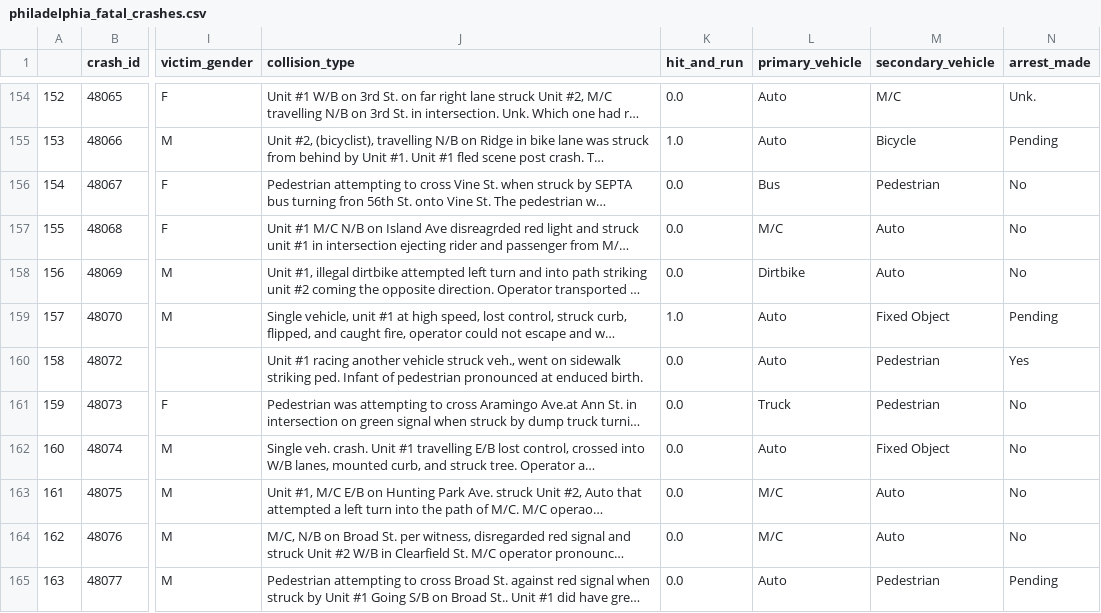
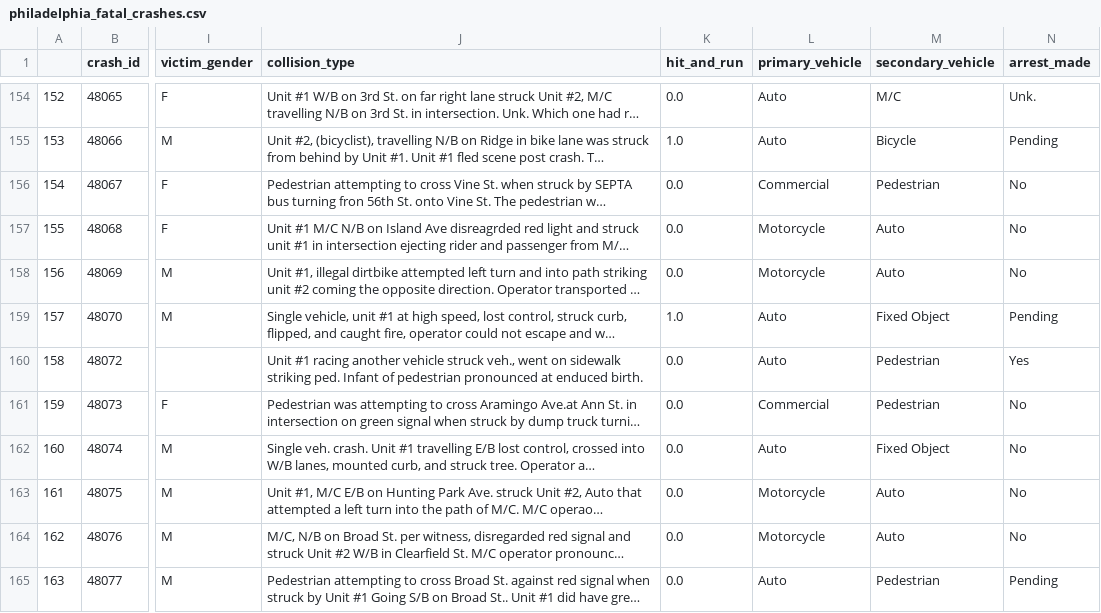
Before and after one commit to jibon-k/Philadelphia-crash-data, a CSV file: philadelphia_fatal_crashes.csv, drawn as a sheet; only a part is shown, gaps mark what is left out; long unchanged cells end in …; the diff covers the shown part only; the diff names each change by its address in the sheet, - before the commit and + after, or states it on an @@ line.

Commit message:
changed primary and secondary vehicle types

```diff
--- a/philadelphia_fatal_crashes.csv
+++ b/philadelphia_fatal_crashes.csv
-L156 (primary_vehicle): Bus
+L156 (primary_vehicle): Commercial
-L157 (primary_vehicle): M/C
+L157 (primary_vehicle): Motorcycle
-L158 (primary_vehicle): Dirtbike
+L158 (primary_vehicle): Motorcycle
-L161 (primary_vehicle): Truck
+L161 (primary_vehicle): Commercial
-L163:L164 (primary_vehicle): M/C
+L163:L164 (primary_vehicle): Motorcycle
```
Also changed, not shown: 128 edited cells elsewhere in this file, 1 other file.
